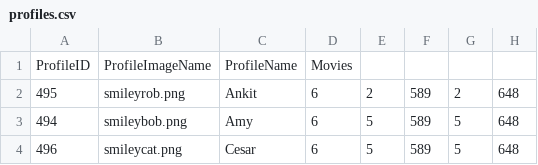
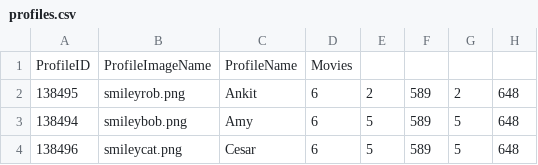
Before and after one commit to dotnet/machinelearning-samples, a CSV file: samples/csharp/end-to-end-apps/Recommendation-MovieRecommender/MovieRecommender/movierecommender/Content/profiles.csv, drawn as a sheet; only a part is shown; the diff names each change by its address in the sheet, - before the commit and + after, or states it on an @@ line.

```diff
--- a/samples/csharp/end-to-end-apps/Recommendation-MovieRecommender/MovieRecommender/movierecommender/Content/profiles.csv
+++ b/samples/csharp/end-to-end-apps/Recommendation-MovieRecommender/MovieRecommender/movierecommender/Content/profiles.csv
-A2: 495
+A2: 138495
-A3: 494
+A3: 138494
-A4: 496
+A4: 138496
```
Also changed, not shown: 13 other files.
